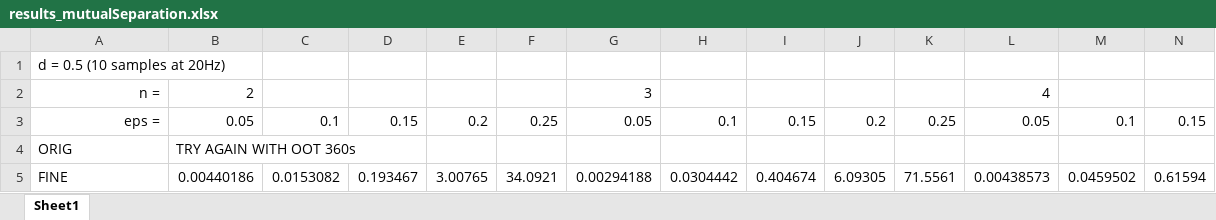
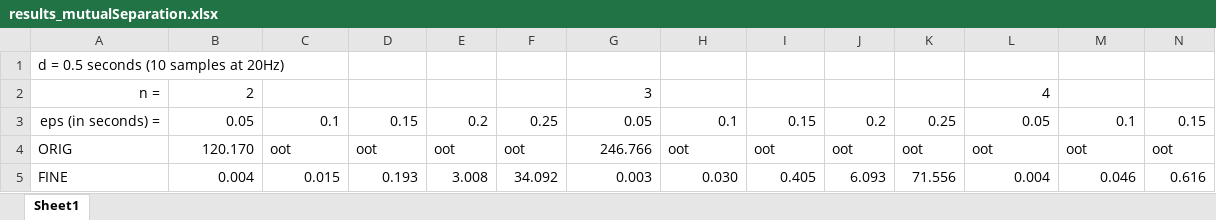
Before and after one commit to egesarac/distributed-monitoring, an Excel workbook: results/to be updated/results_mutualSeparation.xlsx, sheet Sheet1, drawn as a sheet; only a part is shown; values as stored, in another font and other column widths than the file's, no borders; the diff covers the shown part only; the diff names each change by its address in the sheet, - before the commit and + after, or states it on an @@ line.

```diff
--- a/results/to be updated/results_mutualSeparation.xlsx (sheet Sheet1)
+++ b/results/to be updated/results_mutualSeparation.xlsx (sheet Sheet1)
-A1: d = 0.5 (10 samples at 20Hz)
+A1: d = 0.5 seconds (10 samples at 20Hz)
-A3: eps =
+A3: eps (in seconds) =
-B4: TRY AGAIN WITH OOT 360s
+B4: 120.170
-C4: (empty)
+C4: oot
-D4: (empty)
+D4: oot
-E4: (empty)
+E4: oot
-F4: (empty)
+F4: oot
-G4: (empty)
+G4: 246.766
-H4: (empty)
+H4: oot
-I4: (empty)
+I4: oot
-J4: (empty)
+J4: oot
-K4: (empty)
+K4: oot
-L4: (empty)
+L4: oot
-M4: (empty)
+M4: oot
-N4: (empty)
+N4: oot
-B5: 0.00440186
+B5: 0.004
-C5: 0.0153082
+C5: 0.015
-D5: 0.193467
+D5: 0.193
-E5: 3.00765
+E5: 3.008
-F5: 34.0921
+F5: 34.092
-G5: 0.00294188
+G5: 0.003
-H5: 0.0304442
+H5: 0.030
-I5: 0.404674
+I5: 0.405
-J5: 6.09305
+J5: 6.093
-K5: 71.5561
+K5: 71.556
-L5: 0.00438573
+L5: 0.004
-M5: 0.0459502
+M5: 0.046
-N5: 0.61594
+N5: 0.616
```
Also changed, not shown: 3 added rows, 2 removed rows and 35 edited cells elsewhere in this sheet, 5 other files.
